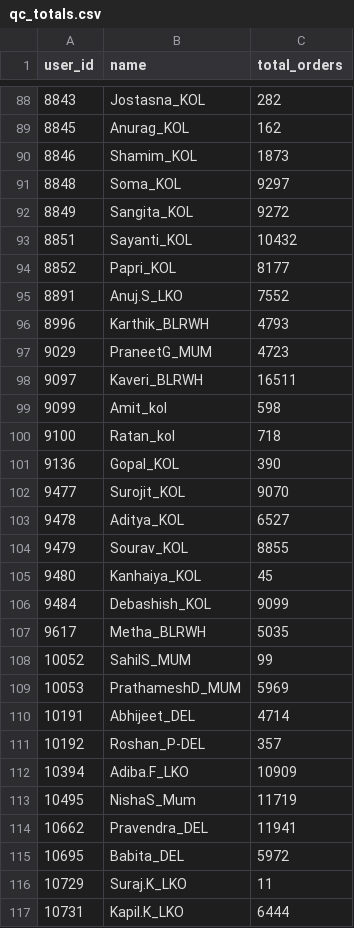
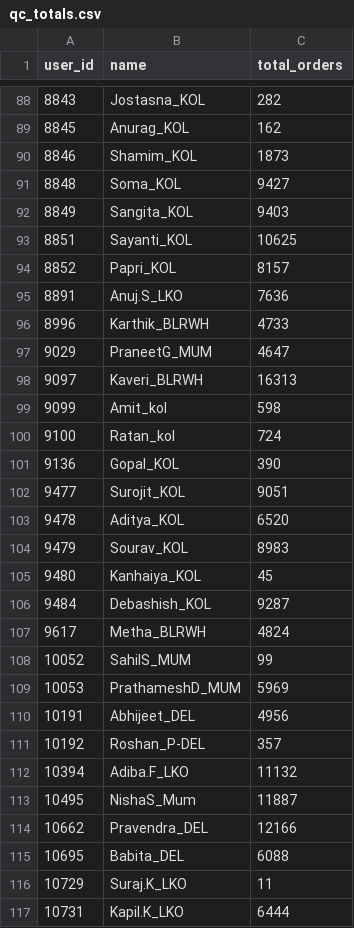
Before and after one commit to vermatanishk/WFR-dashboard-TV-, a CSV file: pipeline/zoho_raw90/qc_totals.csv, drawn as a sheet; only a part is shown, gaps mark what is left out; the diff covers the shown part only.

```diff
--- a/pipeline/zoho_raw90/qc_totals.csv
+++ b/pipeline/zoho_raw90/qc_totals.csv
@@ -90,27 +90,27 @@ user_id,name,total_orders
 8846,Shamim_KOL,1873
-8848,Soma_KOL,9297
-8849,Sangita_KOL,9272
-8851,Sayanti_KOL,10432
-8852,Papri_KOL,8177
-8891,Anuj.S_LKO,7552
-8996,Karthik_BLRWH,4793
-9029,PraneetG_MUM,4723
-9097,Kaveri_BLRWH,16511
+8848,Soma_KOL,9427
+8849,Sangita_KOL,9403
+8851,Sayanti_KOL,10625
+8852,Papri_KOL,8157
+8891,Anuj.S_LKO,7636
+8996,Karthik_BLRWH,4733
+9029,PraneetG_MUM,4647
+9097,Kaveri_BLRWH,16313
 9099,Amit_kol,598
-9100,Ratan_kol,718
+9100,Ratan_kol,724
 9136,Gopal_KOL,390
-9477,Surojit_KOL,9070
-9478,Aditya_KOL,6527
-9479,Sourav_KOL,8855
+9477,Surojit_KOL,9051
+9478,Aditya_KOL,6520
+9479,Sourav_KOL,8983
 9480,Kanhaiya_KOL,45
-9484,Debashish_KOL,9099
-9617,Metha_BLRWH,5035
+9484,Debashish_KOL,9287
+9617,Metha_BLRWH,4824
 10052,SahilS_MUM,99
 10053,PrathameshD_MUM,5969
-10191,Abhijeet_DEL,4714
+10191,Abhijeet_DEL,4956
 10192,Roshan_P-DEL,357
-10394,Adiba.F_LKO,10909
-10495,NishaS_Mum,11719
-10662,Pravendra_DEL,11941
-10695,Babita_DEL,5972
+10394,Adiba.F_LKO,11132
+10495,NishaS_Mum,11887
+10662,Pravendra_DEL,12166
+10695,Babita_DEL,6088
 10729,Suraj.K_LKO,11
```
Also changed, not shown: 1 added row and 58 edited cells elsewhere in this file, pipeline/wfr_daily_report.csv, pipeline/zoho_raw90/picker_totals.csv, 28 other files.
